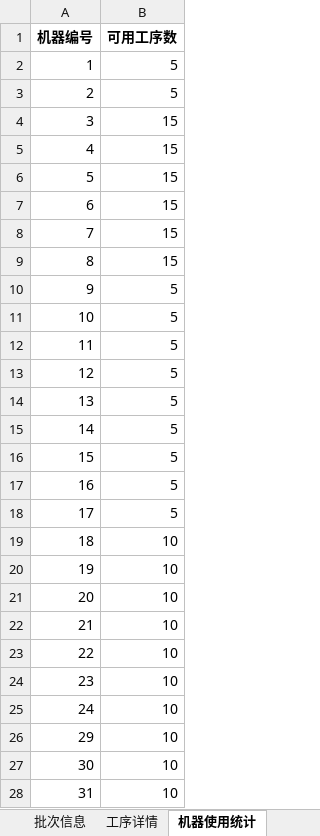
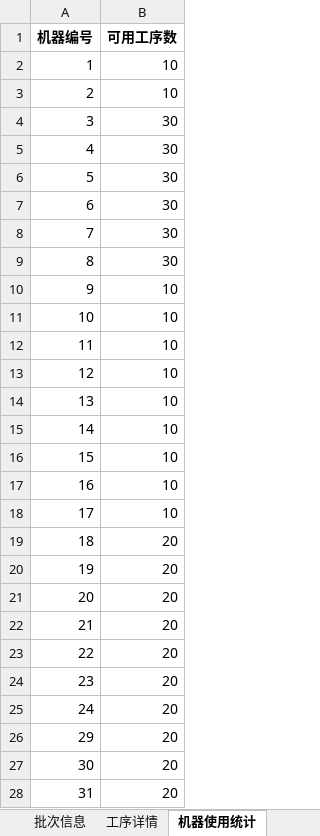
Before and after one commit to lihenga/ortools-aps, an Excel workbook: 0_输入数据验证.xlsx, sheet 机器使用统计, drawn as a sheet; only a part is shown; values as stored, in another font and other column widths than the file's, no borders; the diff covers the shown part only; the diff names each change by its address in the sheet, - before the commit and + after, or states it on an @@ line.

```diff
--- a/0_输入数据验证.xlsx (sheet 机器使用统计)
+++ b/0_输入数据验证.xlsx (sheet 机器使用统计)
-B2:B3 (可用工序数): 5
+B2:B3 (可用工序数): 10
-B4:B9 (可用工序数): 15
+B4:B9 (可用工序数): 30
-B10:B18 (可用工序数): 5
+B10:B18 (可用工序数): 10
-B19:B28 (可用工序数): 10
+B19:B28 (可用工序数): 20
```
Also changed, not shown: 6 edited cells elsewhere in this sheet, sheet 工序详情, sheet 批次信息, 15 other files.
